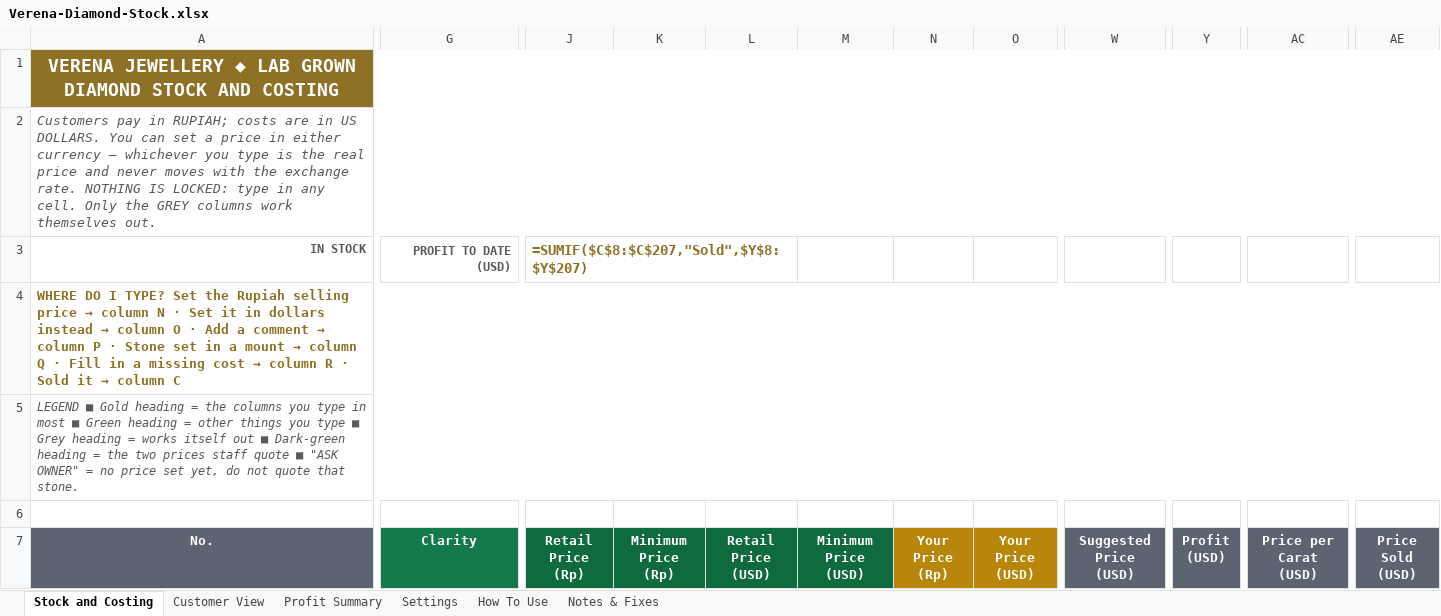
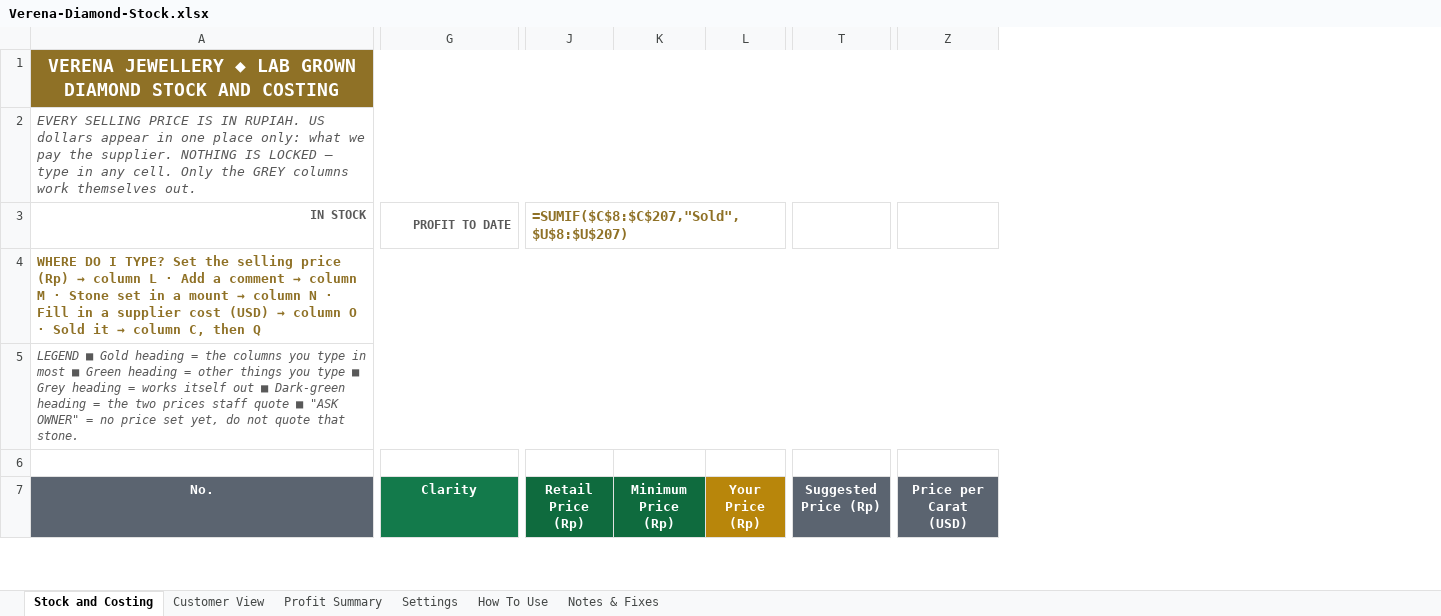
Before and after one commit to MightyShroom68/MightyShroom68, an Excel workbook: Verena-Diamond-Stock.xlsx, sheet Stock and Costing, drawn as a sheet; only a part is shown, gaps mark what is left out; values as stored, in another font and other column widths than the file's, no borders; formulas without a stored value are shown as written; conditional formats not drawn; removed rows and columns are numbered as before the commit, all else as after; the diff covers the shown part only; the diff names each change by its address in the sheet, - before the commit and + after, or states it on an @@ line.

```diff
--- a/Verena-Diamond-Stock.xlsx (sheet Stock and Costing)
+++ b/Verena-Diamond-Stock.xlsx (sheet Stock and Costing)
-column L (Retail Price (USD)), empty
-column M (Minimum Price (USD)), empty
-column O (Your Price (USD)), empty
-column W (Suggested Price (USD)), empty
+column T (Suggested Price (Rp)), empty
-column Y (Profit (USD)), empty
-column AC (Price per Carat (USD)), empty
-column AE (Price Sold (USD)), empty
+column Z (Price per Carat (USD)), empty
-A2 (No.): Customers pay in RUPIAH; costs are in US DOLLARS. You can set a price in either currency — whichever you type is the real price and never moves with the exchange rate. NOTHING IS LOCKED: type in…
+A2 (No.): EVERY SELLING PRICE IS IN RUPIAH. US dollars appear in one place only: what we pay the supplier. NOTHING IS LOCKED — type in…
-G3 (Clarity): PROFIT TO DATE (USD)
+G3 (Clarity): PROFIT TO DATE
-J3 (Retail Price (Rp)): =SUMIF($C$8:$C$207,"Sold",$Y$8:$Y$207)
+J3 (Retail Price (Rp)): =SUMIF($C$8:$C$207,"Sold",$U$8:$U$207)
-J3:L3 merged
+J3:L3 merged
@@ A4 (No.): …Set the Rupiah selling price → column N · Set it in dollars instead → column O · Add a comment → column P · Stone set in a mount → column Q · Fill in a missing cost → column R · Sold it → column C → …Set the selling price (Rp) → column L · Add a comment → column M · Stone set in a mount → column N · Fill in a supplier cost (USD) → column O · Sold it → column C, then Q @@
```
Also changed, not shown: 1400 edited cells elsewhere in this sheet, sheet Customer View, sheet Profit Summary, sheet How To Use, sheet Settings, sheet Notes & Fixes, 4 other files.
